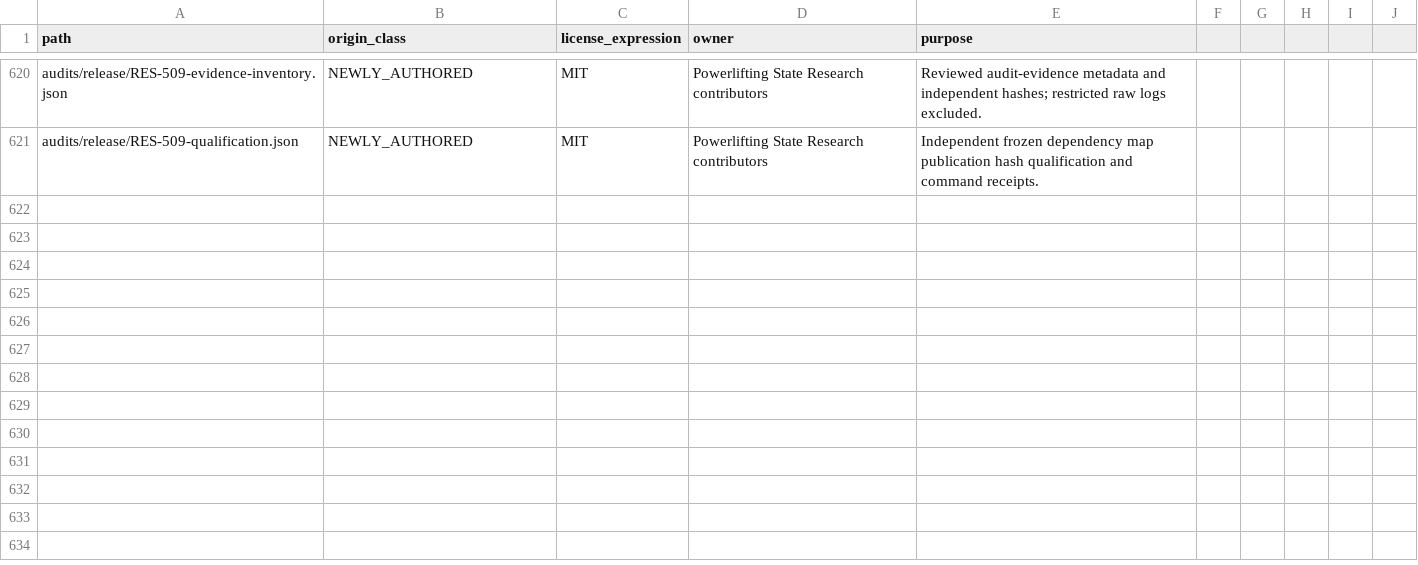
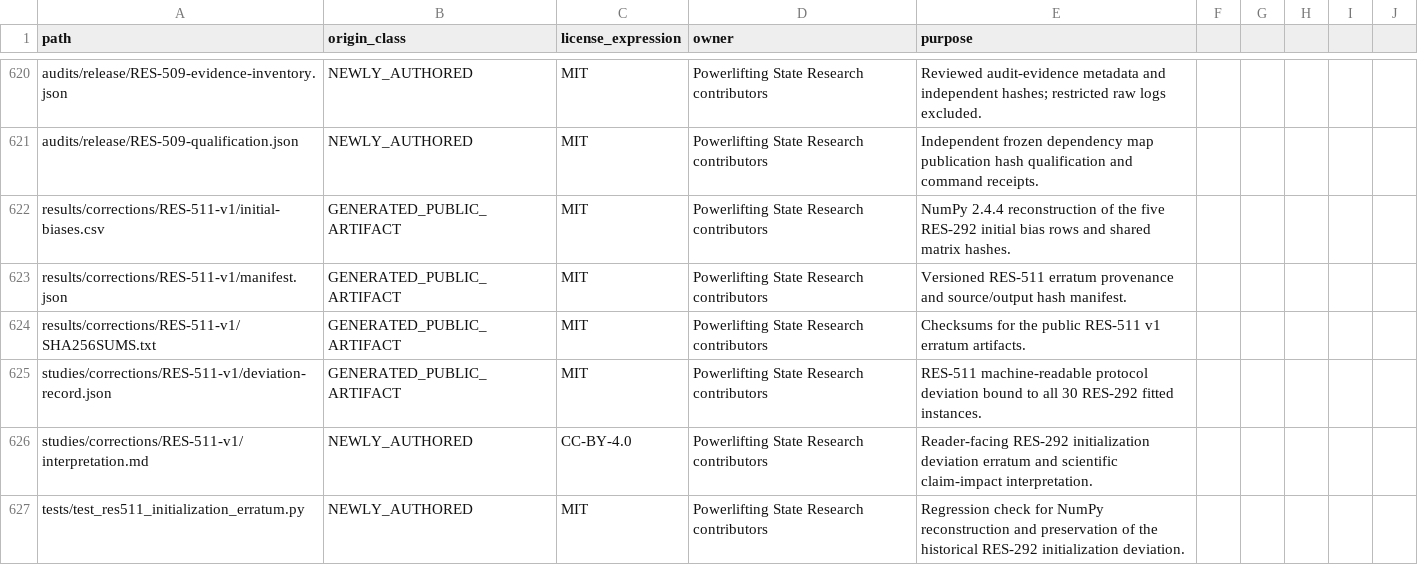
Before and after one commit to Litju/powerlifting-state-research, a CSV file: provenance/PUBLIC_FILE_ORIGINS.csv, drawn as a sheet; only a part is shown, gaps mark what is left out.

Commit message:
docs(res-511): publish RES-292 initialization erratum

```diff
--- a/provenance/PUBLIC_FILE_ORIGINS.csv
+++ b/provenance/PUBLIC_FILE_ORIGINS.csv
@@ -621 +621,7 @@ audits/release/RES-509-evidence-inventory.json,NEWLY_AUTHORED,MIT,Powerlifting S
 audits/release/RES-509-qualification.json,NEWLY_AUTHORED,MIT,Powerlifting State Research contributors,Independent frozen dependency map publication hash qualification and command receipts.
+results/corrections/RES-511-v1/initial-biases.csv,GENERATED_PUBLIC_ARTIFACT,MIT,Powerlifting State Research contributors,NumPy 2.4.4 reconstruction of the five RES-292 initial bias rows and shared matrix hashes.
+results/corrections/RES-511-v1/manifest.json,GENERATED_PUBLIC_ARTIFACT,MIT,Powerlifting State Research contributors,Versioned RES-511 erratum provenance and source/output hash manifest.
+results/corrections/RES-511-v1/SHA256SUMS.txt,GENERATED_PUBLIC_ARTIFACT,MIT,Powerlifting State Research contributors,Checksums for the public RES-511 v1 erratum artifacts.
+studies/corrections/RES-511-v1/deviation-record.json,GENERATED_PUBLIC_ARTIFACT,MIT,Powerlifting State Research contributors,RES-511 machine-readable protocol deviation bound to all 30 RES-292 fitted instances.
+studies/corrections/RES-511-v1/interpretation.md,NEWLY_AUTHORED,CC-BY-4.0,Powerlifting State Research contributors,Reader-facing RES-292 initialization deviation erratum and scientific claim-impact interpretation.
+tests/test_res511_initialization_erratum.py,NEWLY_AUTHORED,MIT,Powerlifting State Research contributors,Regression check for NumPy reconstruction and preservation of the historical RES-292 initialization deviation.
```
Also changed, not shown: 7 other files.
